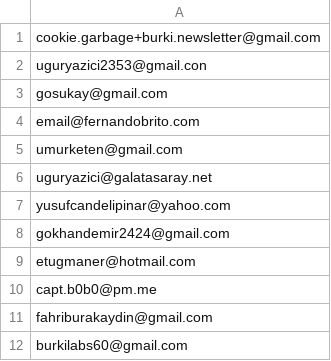
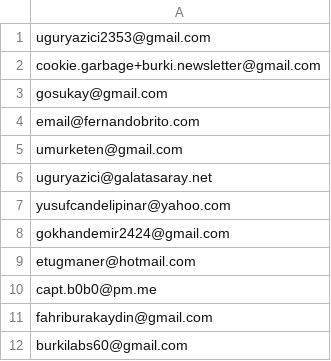
Before and after one commit to fahriburakaydin/financial_newsletter, a CSV file: subscribers.csv, drawn as a sheet.

```diff
--- a/subscribers.csv
+++ b/subscribers.csv
@@ -1,3 +1,3 @@
+uguryazici2353@gmail.com
 cookie.garbage+burki.newsletter@gmail.com
-uguryazici2353@gmail.con
 gosukay@gmail.com
```
